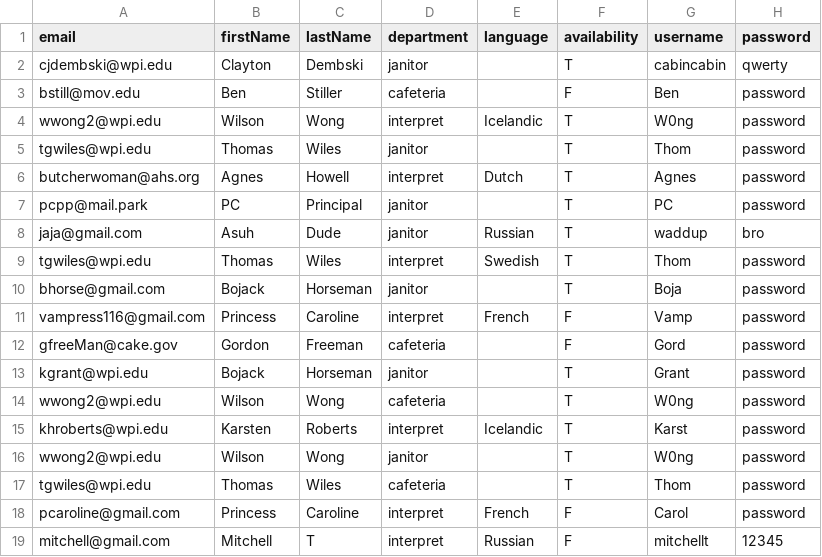
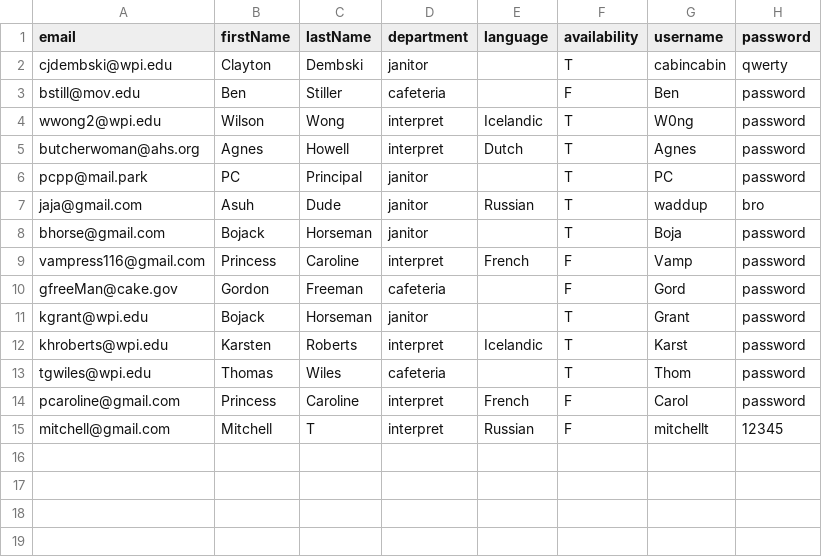
Before and after one commit to Tung-Truong/EmeraldElbowWitches, a CSV file: src/model/docs/Employees.csv, drawn as a sheet.

```diff
--- a/src/model/docs/Employees.csv
+++ b/src/model/docs/Employees.csv
@@ -4,3 +4,2 @@ bstill@mov.edu,Ben,Stiller,cafeteria,,F,Ben,password
 wwong2@wpi.edu,Wilson,Wong,interpret,Icelandic,T,W0ng,password
-tgwiles@wpi.edu,Thomas,Wiles,janitor,,T,Thom,password
 butcherwoman@ahs.org,Agnes,Howell,interpret,Dutch,T,Agnes,password
@@ -8,3 +7,2 @@ pcpp@mail.park,PC,Principal,janitor,,T,PC,password
 jaja@gmail.com,Asuh,Dude,janitor,Russian,T,waddup,bro
-tgwiles@wpi.edu,Thomas,Wiles,interpret,Swedish,T,Thom,password
 bhorse@gmail.com,Bojack,Horseman,janitor,,T,Boja,password
@@ -13,5 +11,3 @@ gfreeMan@cake.gov,Gordon,Freeman,cafeteria,,F,Gord,password
 kgrant@wpi.edu,Bojack,Horseman,janitor,,T,Grant,password
-wwong2@wpi.edu,Wilson,Wong,cafeteria,,T,W0ng,password
 khroberts@wpi.edu,Karsten,Roberts,interpret,Icelandic,T,Karst,password
-wwong2@wpi.edu,Wilson,Wong,janitor,,T,W0ng,password
 tgwiles@wpi.edu,Thomas,Wiles,cafeteria,,T,Thom,password
```
Also changed, not shown: src/model/docs/EmployeesEncrypted.csv, 6 other files.
